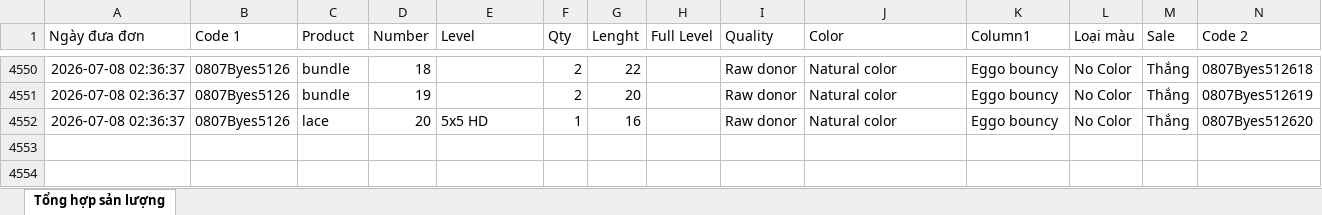
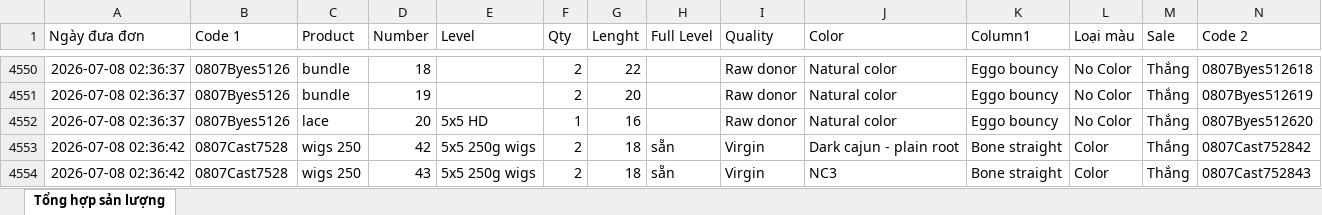
Before and after one commit to dobangnhi-gif/dobangnhi, an Excel workbook: data/tong_hop_san_luong.xlsx, sheet Tổng hợp sản lượng, drawn as a sheet; only a part is shown, gaps mark what is left out; values as stored, in another font and other column widths than the file's, no borders; the diff names each change by its address in the sheet, - before the commit and + after, or states it on an @@ line.

Commit message:
Update tong_hop_san_luong.xlsx

```diff
--- a/data/tong_hop_san_luong.xlsx (sheet Tổng hợp sản lượng)
+++ b/data/tong_hop_san_luong.xlsx (sheet Tổng hợp sản lượng)
+row 4553: 2026-07-08 02:36:42 | 0807Cast7528 | wigs 250 | 42 | 5x5 250g wigs | 2 | 18 | sẵn | Virgin | Dark cajun - plain root | Bone straight | Color | Thắng | 0807Cast752842
+row 4554: 2026-07-08 02:36:42 | 0807Cast7528 | wigs 250 | 43 | 5x5 250g wigs | 2 | 18 | sẵn | Virgin | NC3 | Bone straight | Color | Thắng | 0807Cast752843
```
